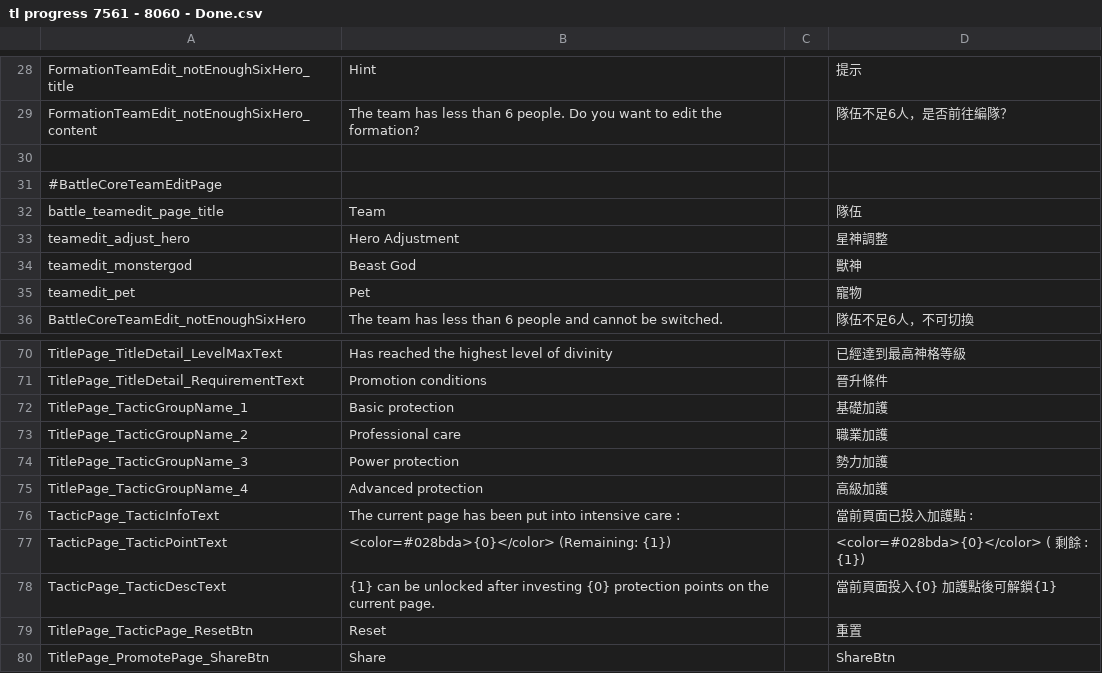
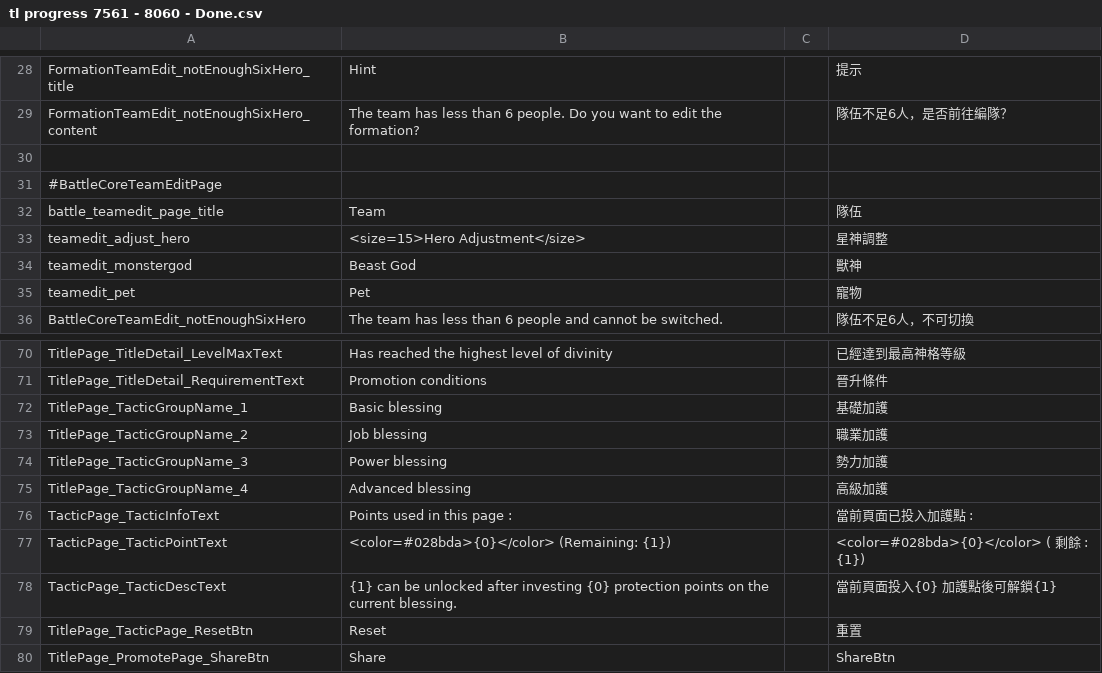
Before and after one commit to KazuhikoSama/Aeon-Fantasy-EN-localization, a CSV file: TL progress/tl progress 7561 - 8060 - Done.csv, drawn as a sheet; only a part is shown, gaps mark what is left out; the diff covers the shown part only.

```diff
--- a/TL progress/tl progress 7561 - 8060 - Done.csv
+++ b/TL progress/tl progress 7561 - 8060 - Done.csv
@@ -32,3 +32,3 @@ FormationTeamEdit_notEnoughSixHero_content,The team has less than 6 people. Do y
 battle_teamedit_page_title,Team,,隊伍,,,,
-teamedit_adjust_hero,Hero Adjustment,,星神調整,,,,
+teamedit_adjust_hero,<size=15>Hero Adjustment</size>,,星神調整,,,,
 teamedit_monstergod,Beast God,,獸神,,,,
@@ -75,9 +75,9 @@ TitlePage_TitleDetail_LevelMaxText,Has reached the highest level of divinity,,
 TitlePage_TitleDetail_RequirementText,Promotion conditions,,晉升條件,,,,
-TitlePage_TacticGroupName_1,Basic protection,,基礎加護,,,,
-TitlePage_TacticGroupName_2,Professional care,,職業加護,,,,
-TitlePage_TacticGroupName_3,Power protection,,勢力加護,,,,
-TitlePage_TacticGroupName_4,Advanced protection,,高級加護,,,,
-TacticPage_TacticInfoText,The current page has been put into intensive care :,,當前頁面已投入加護點 :,,,,
+TitlePage_TacticGroupName_1,Basic blessing,,基礎加護,,,,
+TitlePage_TacticGroupName_2,Job blessing,,職業加護,,,,
+TitlePage_TacticGroupName_3,Power blessing,,勢力加護,,,,
+TitlePage_TacticGroupName_4,Advanced blessing,,高級加護,,,,
+TacticPage_TacticInfoText,Points used in this page :,,當前頁面已投入加護點 :,,,,
 TacticPage_TacticPointText,<color=#028bda>{0}</color> (Remaining: {1}),,<color=#028bda>{0}</color>  ( 剩餘 : {1}),,,,
-TacticPage_TacticDescText,{1} can be unlocked after investing {0} protection points on the current page.,,當前頁面投入{0} 加護點後可解鎖{1},,,,
+TacticPage_TacticDescText,{1} can be unlocked after investing {0} protection points on the current blessing.,,當前頁面投入{0} 加護點後可解鎖{1},,,,
 TitlePage_TacticPage_ResetBtn,Reset,,重置,,,,
```
Also changed, not shown: 20 edited cells elsewhere in this file, TL progress/tl progress 1130 - 2050 - Done.csv, TL progress/tl progress 2051 - 3146 - Done.csv, 4 other files.
